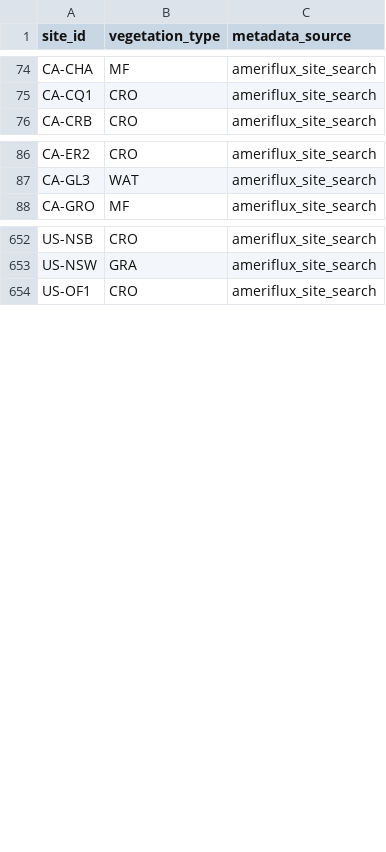
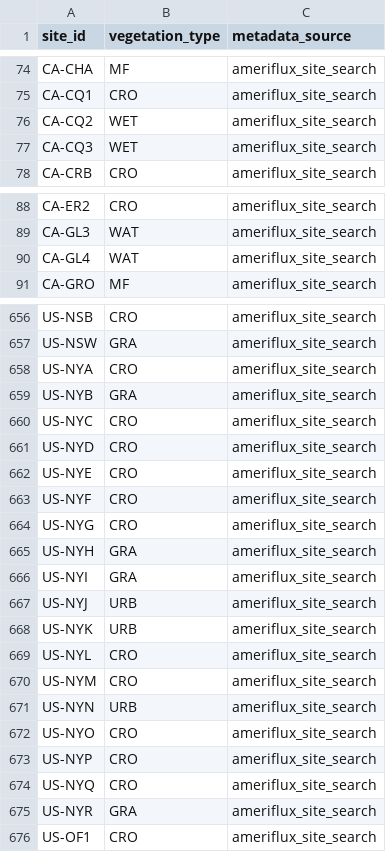
Before and after one commit to trevorkeenan/fluxnet-data-explorer, a CSV file: assets/site_vegetation_metadata.csv, drawn as a sheet; only a part is shown, gaps mark what is left out; the diff covers the shown part only.

```diff
--- a/assets/site_vegetation_metadata.csv
+++ b/assets/site_vegetation_metadata.csv
@@ -75,2 +75,4 @@ CA-CHA,MF,ameriflux_site_search
 CA-CQ1,CRO,ameriflux_site_search
+CA-CQ2,WET,ameriflux_site_search
+CA-CQ3,WET,ameriflux_site_search
 CA-CRB,CRO,ameriflux_site_search
@@ -87,2 +89,3 @@ CA-ER2,CRO,ameriflux_site_search
 CA-GL3,WAT,ameriflux_site_search
+CA-GL4,WAT,ameriflux_site_search
 CA-GRO,MF,ameriflux_site_search
@@ -653,2 +657,20 @@ US-NSB,CRO,ameriflux_site_search
 US-NSW,GRA,ameriflux_site_search
+US-NYA,CRO,ameriflux_site_search
+US-NYB,GRA,ameriflux_site_search
+US-NYC,CRO,ameriflux_site_search
+US-NYD,CRO,ameriflux_site_search
+US-NYE,CRO,ameriflux_site_search
+US-NYF,CRO,ameriflux_site_search
+US-NYG,CRO,ameriflux_site_search
+US-NYH,GRA,ameriflux_site_search
+US-NYI,GRA,ameriflux_site_search
+US-NYJ,URB,ameriflux_site_search
+US-NYK,URB,ameriflux_site_search
+US-NYL,CRO,ameriflux_site_search
+US-NYM,CRO,ameriflux_site_search
+US-NYN,URB,ameriflux_site_search
+US-NYO,CRO,ameriflux_site_search
+US-NYP,CRO,ameriflux_site_search
+US-NYQ,CRO,ameriflux_site_search
+US-NYR,GRA,ameriflux_site_search
 US-OF1,CRO,ameriflux_site_search
```
Also changed, not shown: 2 added rows and 1 removed row elsewhere in this file, assets/ameriflux_site_info.csv, 6 other files.
